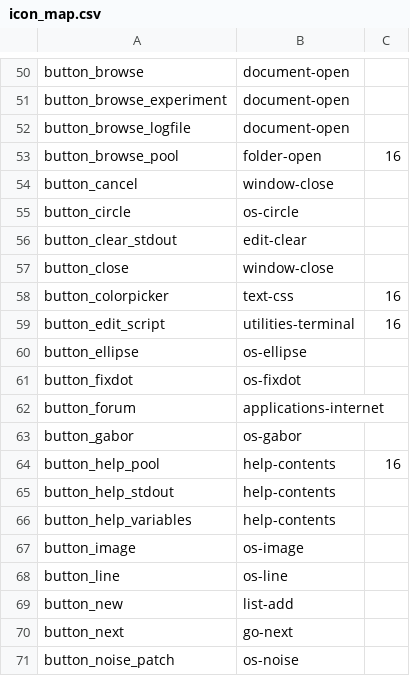
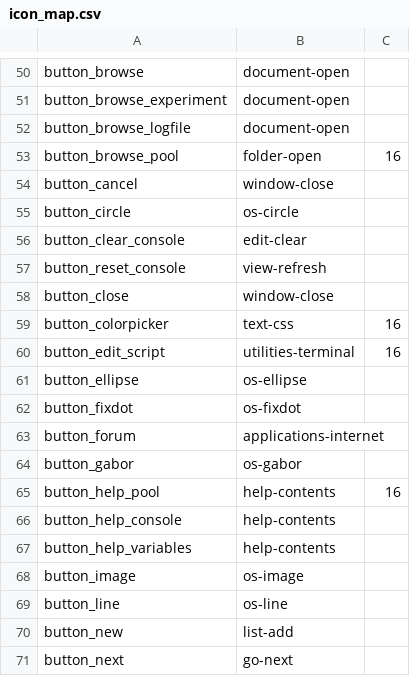
Before and after one commit to open-cogsci/OpenSesame, a CSV file: resources/theme/default/icon_map.csv, drawn as a sheet; only a part is shown, gaps mark what is left out; the shorter side is filled out with more unchanged rows.

Commit message:
Add reset fuction to debug window

```diff
--- a/resources/theme/default/icon_map.csv
+++ b/resources/theme/default/icon_map.csv
@@ -55,3 +55,4 @@ button_cancel,window-close,
 button_circle,os-circle,
-button_clear_stdout,edit-clear,
+button_clear_console,edit-clear,
+button_reset_console,view-refresh,
 button_close,window-close,
@@ -64,3 +65,3 @@ button_gabor,os-gabor,
 button_help_pool,help-contents,16
-button_help_stdout,help-contents,
+button_help_console,help-contents,
 button_help_variables,help-contents,
```
Also changed, not shown: 7 other files.
